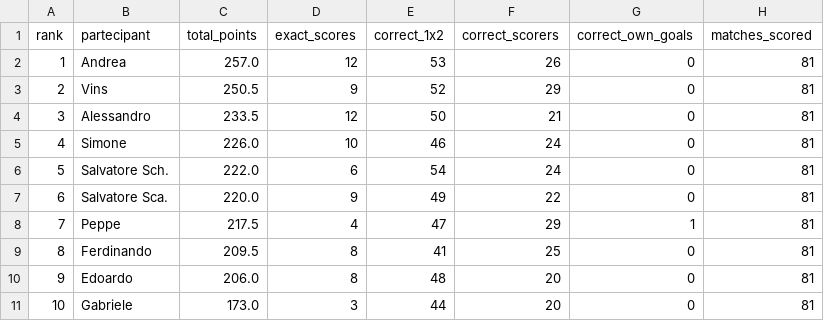
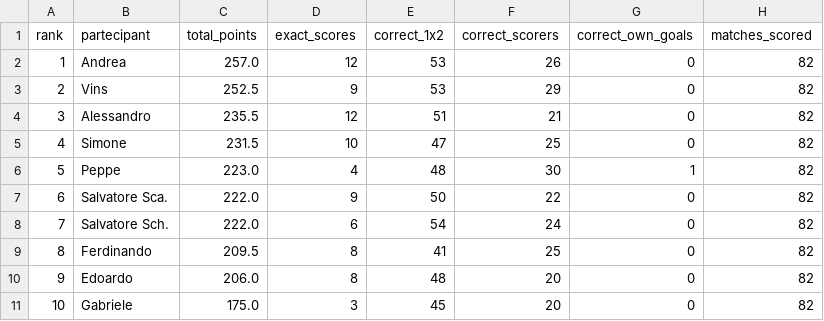
Before and after one commit to andreapoi/INNIAREBACK, a CSV file: data/standings.csv, drawn as a sheet.

Commit message:
Update standings - 2026-07-02 06:17:28

```diff
--- a/data/standings.csv
+++ b/data/standings.csv
@@ -1,11 +1,11 @@
 rank,partecipant,total_points,exact_scores,correct_1x2,correct_scorers,correct_own_goals,matches_scored
-1,Andrea,257.0,12,53,26,0,81
-2,Vins,250.5,9,52,29,0,81
-3,Alessandro,233.5,12,50,21,0,81
-4,Simone,226.0,10,46,24,0,81
-5,Salvatore Sch.,222.0,6,54,24,0,81
-6,Salvatore Sca.,220.0,9,49,22,0,81
-7,Peppe,217.5,4,47,29,1,81
-8,Ferdinando,209.5,8,41,25,0,81
-9,Edoardo,206.0,8,48,20,0,81
-10,Gabriele,173.0,3,44,20,0,81
+1,Andrea,257.0,12,53,26,0,82
+2,Vins,252.5,9,53,29,0,82
+3,Alessandro,235.5,12,51,21,0,82
+4,Simone,231.5,10,47,25,0,82
+5,Peppe,223.0,4,48,30,1,82
+6,Salvatore Sca.,222.0,9,50,22,0,82
+7,Salvatore Sch.,222.0,6,54,24,0,82
+8,Ferdinando,209.5,8,41,25,0,82
+9,Edoardo,206.0,8,48,20,0,82
+10,Gabriele,175.0,3,45,20,0,82
```
